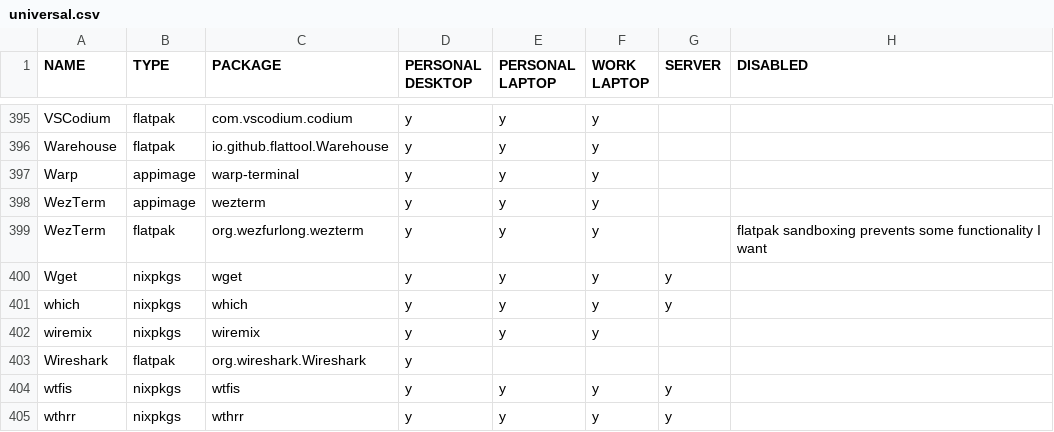
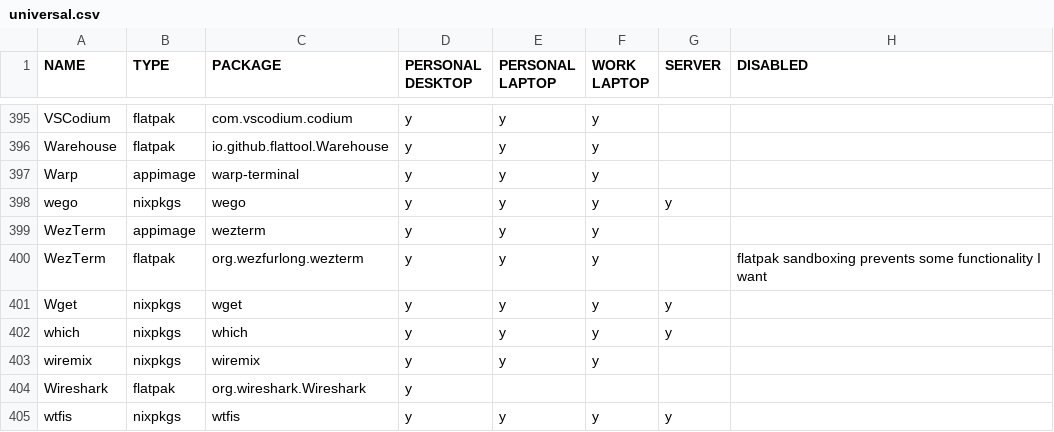
Before and after one commit to rvenutolo/packages, a CSV file: universal.csv, drawn as a sheet; only a part is shown, gaps mark what is left out; the shorter side is filled out with more unchanged rows.

Commit message:
add wego

```diff
--- a/universal.csv
+++ b/universal.csv
@@ -397,2 +397,3 @@ Warehouse,flatpak,io.github.flattool.Warehouse,y,y,y,,
 Warp,appimage,warp-terminal,y,y,y,,
+wego,nixpkgs,wego,y,y,y,y,
 WezTerm,appimage,wezterm,y,y,y,,
```
